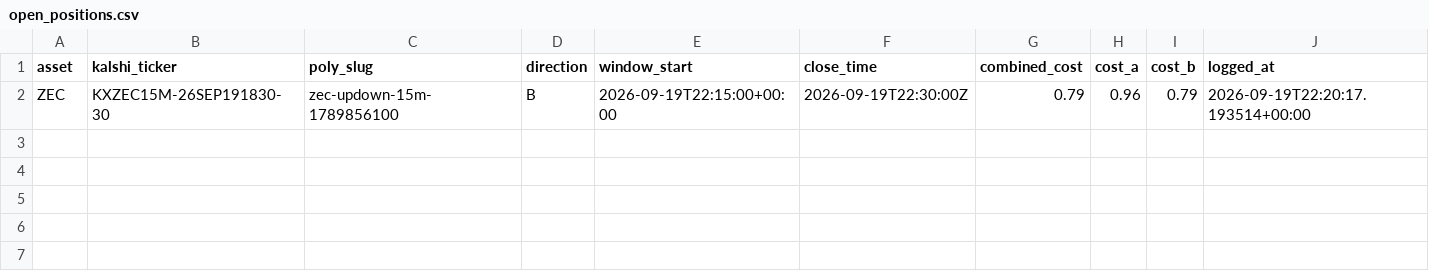
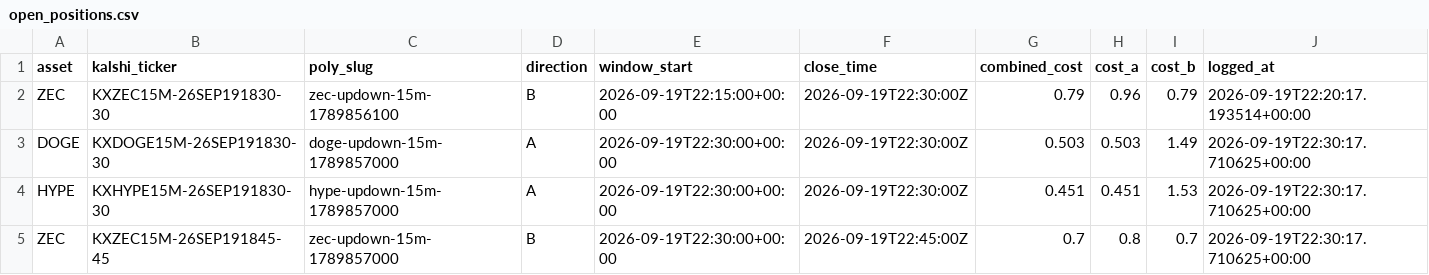
Before and after one commit to Prinxe-crypto/Gap-maker, a CSV file: open_positions.csv, drawn as a sheet.

```diff
--- a/open_positions.csv
+++ b/open_positions.csv
@@ -2 +2,4 @@ asset,kalshi_ticker,poly_slug,direction,window_start,close_time,combined_cost,co
 ZEC,KXZEC15M-26SEP191830-30,zec-updown-15m-1789856100,B,2026-09-19T22:15:00+00:00,2026-09-19T22:30:00Z,0.79,0.96,0.79,2026-09-19T22:20:17.193514+00:00
+DOGE,KXDOGE15M-26SEP191830-30,doge-updown-15m-1789857000,A,2026-09-19T22:30:00+00:00,2026-09-19T22:30:00Z,0.503,0.503,1.49,2026-09-19T22:30:17.710625+00:00
+HYPE,KXHYPE15M-26SEP191830-30,hype-updown-15m-1789857000,A,2026-09-19T22:30:00+00:00,2026-09-19T22:30:00Z,0.451,0.451,1.53,2026-09-19T22:30:17.710625+00:00
+ZEC,KXZEC15M-26SEP191845-45,zec-updown-15m-1789857000,B,2026-09-19T22:30:00+00:00,2026-09-19T22:45:00Z,0.7,0.8,0.7,2026-09-19T22:30:17.710625+00:00
```
